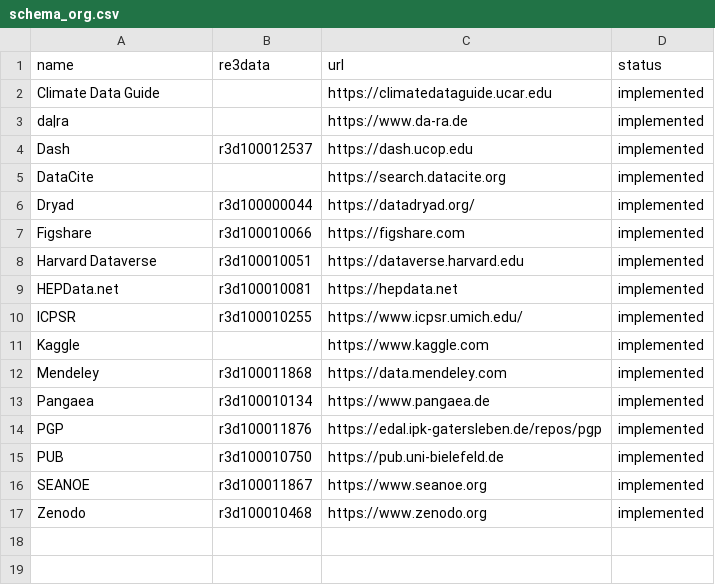
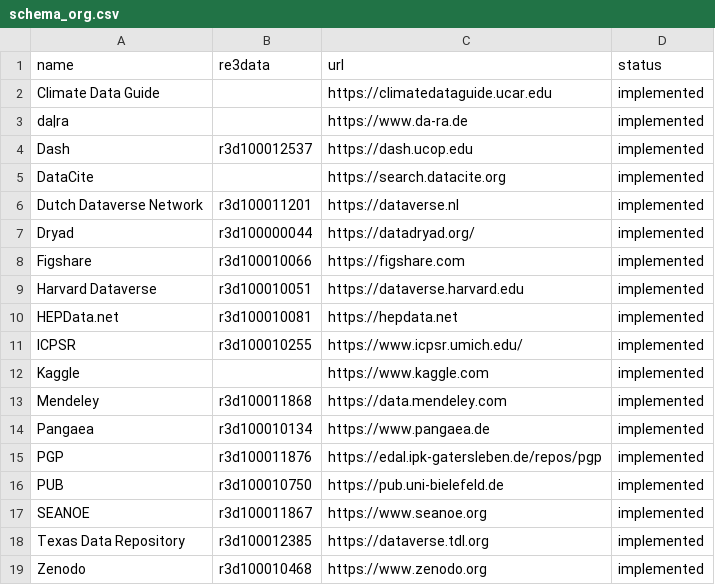
Before and after one commit to datacite/freya, a CSV file: schema_org.csv, drawn as a sheet.

Commit message:
two more Dataverse repos

```diff
--- a/schema_org.csv
+++ b/schema_org.csv
@@ -5,2 +5,3 @@ Dash,r3d100012537,https://dash.ucop.edu,implemented
 DataCite,,https://search.datacite.org,implemented
+Dutch Dataverse Network,r3d100011201,https://dataverse.nl,implemented
 Dryad,r3d100000044,https://datadryad.org/,implemented
@@ -16,2 +17,3 @@ PUB,r3d100010750,https://pub.uni-bielefeld.de,implemented
 SEANOE,r3d100011867,https://www.seanoe.org,implemented
+Texas Data Repository,r3d100012385,https://dataverse.tdl.org,implemented
 Zenodo,r3d100010468,https://www.zenodo.org,implemented
```
